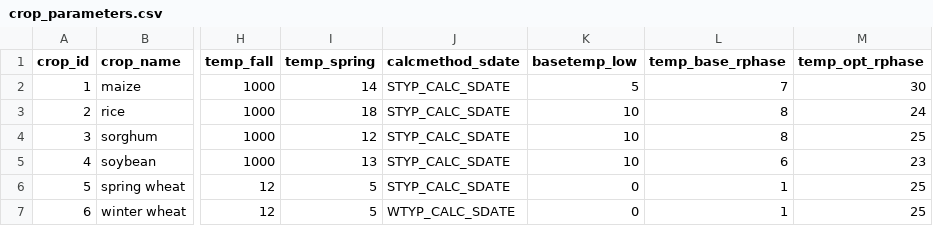
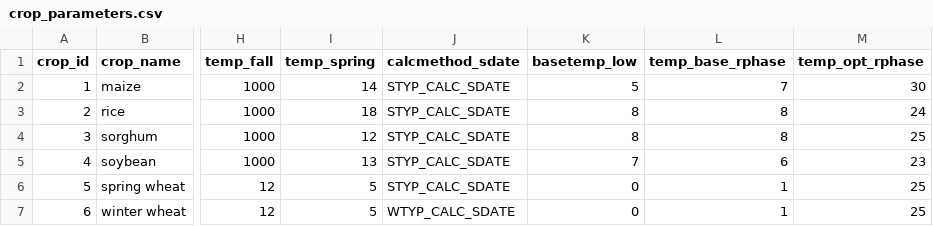
Before and after one commit to jnnsbrr/landmanager, a CSV file: landmanager/data/crop_calendar/crop_parameters.csv, drawn as a sheet; only a part is shown, gaps mark what is left out; the diff names each change by its address in the sheet, - before the commit and + after, or states it on an @@ line.

```diff
--- a/landmanager/data/crop_calendar/crop_parameters.csv
+++ b/landmanager/data/crop_calendar/crop_parameters.csv
-K3:K4 (basetemp_low): 10
+K3:K4 (basetemp_low): 8
-K5 (basetemp_low): 10
+K5 (basetemp_low): 7
```
Also changed, not shown: 14 other files.
